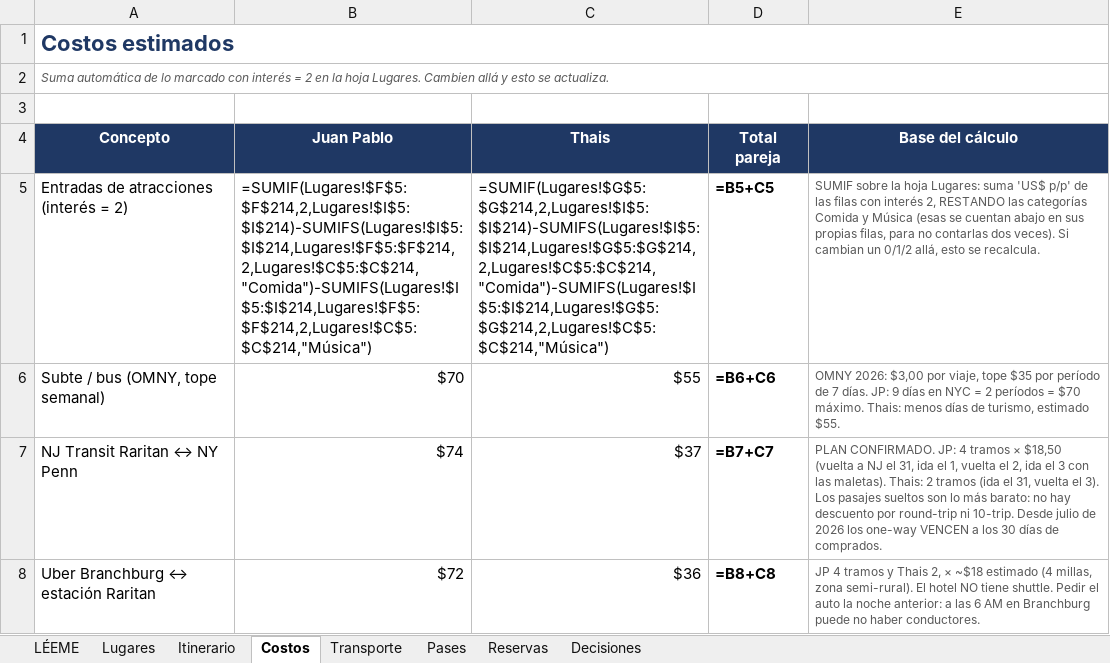
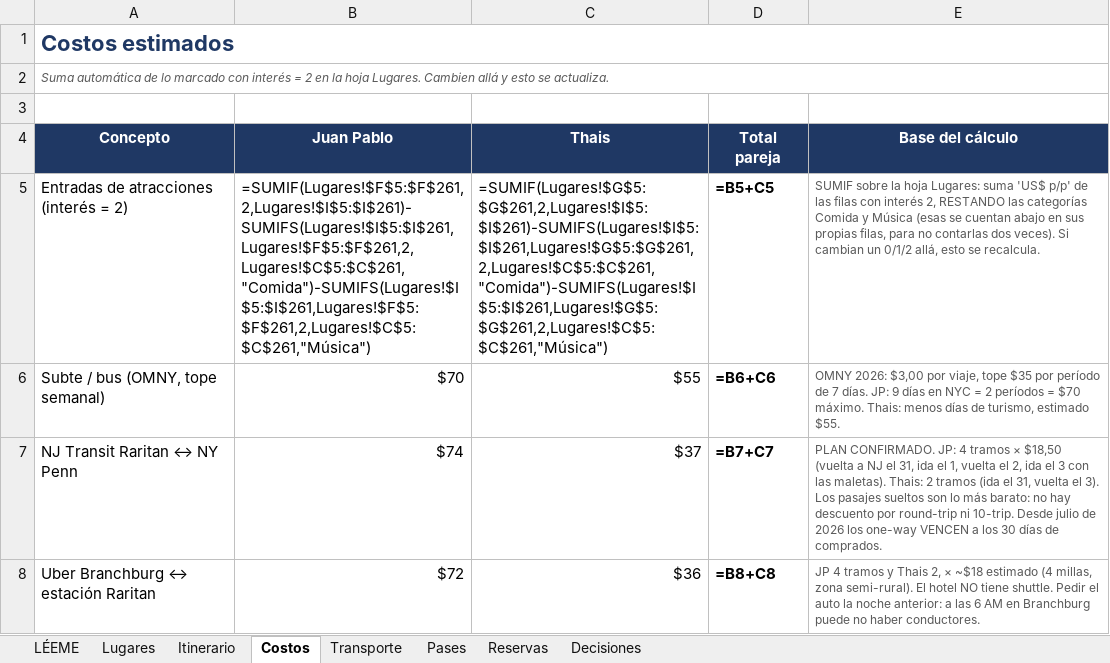
Before and after one commit to yampo/nyc-2026, an Excel workbook: NYC_2026_Planificador.xlsx, sheet Costos, drawn as a sheet; only a part is shown; values as stored, in another font and other column widths than the file's, no borders; formulas without a stored value are shown as written; the diff names each change by its address in the sheet, - before the commit and + after, or states it on an @@ line.

```diff
--- a/NYC_2026_Planificador.xlsx (sheet Costos)
+++ b/NYC_2026_Planificador.xlsx (sheet Costos)
-B5 (Juan Pablo): =SUMIF(Lugares!$F$5:$F$214,2,Lugares!$I$5:$I$214)-SUMIFS(Lugares!$I$5:$I$214,Lugares!$F$5:$F$214,2,Lugares!$C$5:$C$214,"Comida")-SUMIFS(Lugares!$I$5:$I$214,Lugares!$F$5:$F$214,2,Lugares!$C$5:$C$214,"Música")
+B5 (Juan Pablo): =SUMIF(Lugares!$F$5:$F$261,2,Lugares!$I$5:$I$261)-SUMIFS(Lugares!$I$5:$I$261,Lugares!$F$5:$F$261,2,Lugares!$C$5:$C$261,"Comida")-SUMIFS(Lugares!$I$5:$I$261,Lugares!$F$5:$F$261,2,Lugares!$C$5:$C$261,"Música")
-C5 (Thais): =SUMIF(Lugares!$G$5:$G$214,2,Lugares!$I$5:$I$214)-SUMIFS(Lugares!$I$5:$I$214,Lugares!$G$5:$G$214,2,Lugares!$C$5:$C$214,"Comida")-SUMIFS(Lugares!$I$5:$I$214,Lugares!$G$5:$G$214,2,Lugares!$C$5:$C$214,"Música")
+C5 (Thais): =SUMIF(Lugares!$G$5:$G$261,2,Lugares!$I$5:$I$261)-SUMIFS(Lugares!$I$5:$I$261,Lugares!$G$5:$G$261,2,Lugares!$C$5:$C$261,"Comida")-SUMIFS(Lugares!$I$5:$I$261,Lugares!$G$5:$G$261,2,Lugares!$C$5:$C$261,"Música")
```
Also changed, not shown: sheet Lugares, 10 other files.
